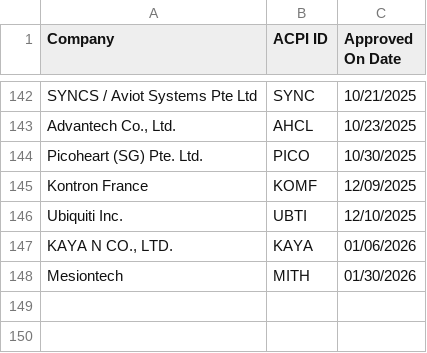
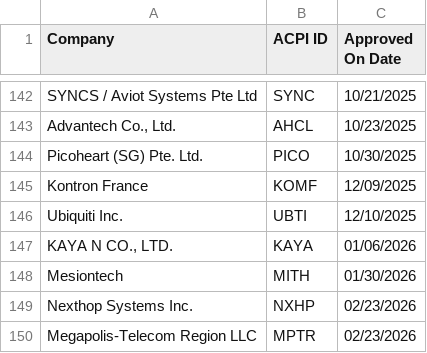
Before and after one commit to AKJUS/systemd-rhel10, a CSV file: hwdb.d/acpi_id_registry.csv, drawn as a sheet; only a part is shown, gaps mark what is left out; the diff names each change by its address in the sheet, - before the commit and + after, or states it on an @@ line.

Commit message:
Update hwdb
ninja -C build update-hwdb

(cherry picked from commit a8d9ce98fd3bb5c03aaffa90f9453da31279cd15)

Related: RHEL-72703

```diff
--- a/hwdb.d/acpi_id_registry.csv
+++ b/hwdb.d/acpi_id_registry.csv
+row 149: Nexthop Systems Inc. | NXHP | 02/23/2026
+row 150: Megapolis-Telecom Region LLC | MPTR | 02/23/2026
```
Also changed, not shown: 8 other files.
